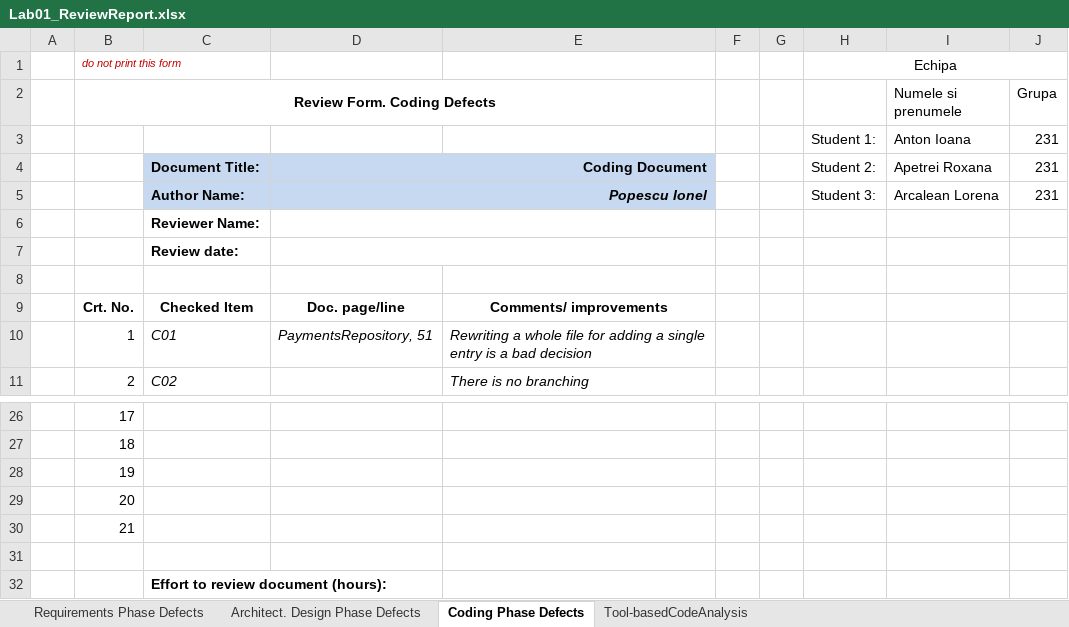
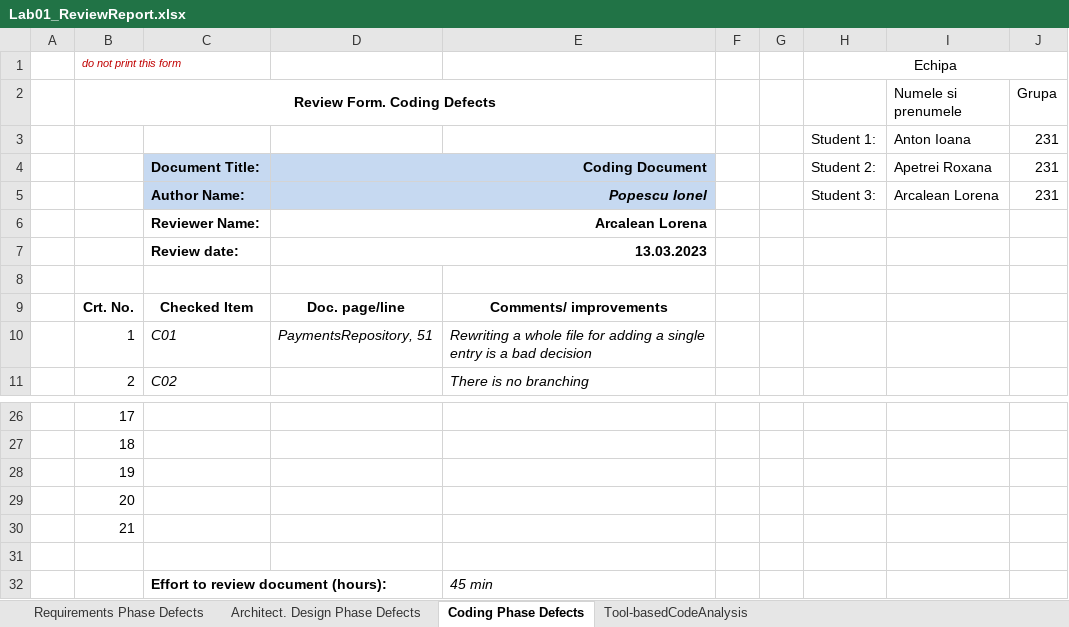
Before and after one commit to Lorena-Arc/pizza, an Excel workbook: Docs/Lab01/Lab01_ReviewReport.xlsx, sheet Coding Phase Defects, drawn as a sheet; only a part is shown, gaps mark what is left out; values as stored, in another font and other column widths than the file's, no borders; the diff names each change by its address in the sheet, - before the commit and + after, or states it on an @@ line.

```diff
--- a/Docs/Lab01/Lab01_ReviewReport.xlsx (sheet Coding Phase Defects)
+++ b/Docs/Lab01/Lab01_ReviewReport.xlsx (sheet Coding Phase Defects)
-D6: (empty)
+D6: Arcalean Lorena
-D7: (empty)
+D7: 13.03.2023
-E32: (empty)
+E32: 45 min
```
Also changed, not shown: sheet Tool-basedCodeAnalysis, 4 other files.
